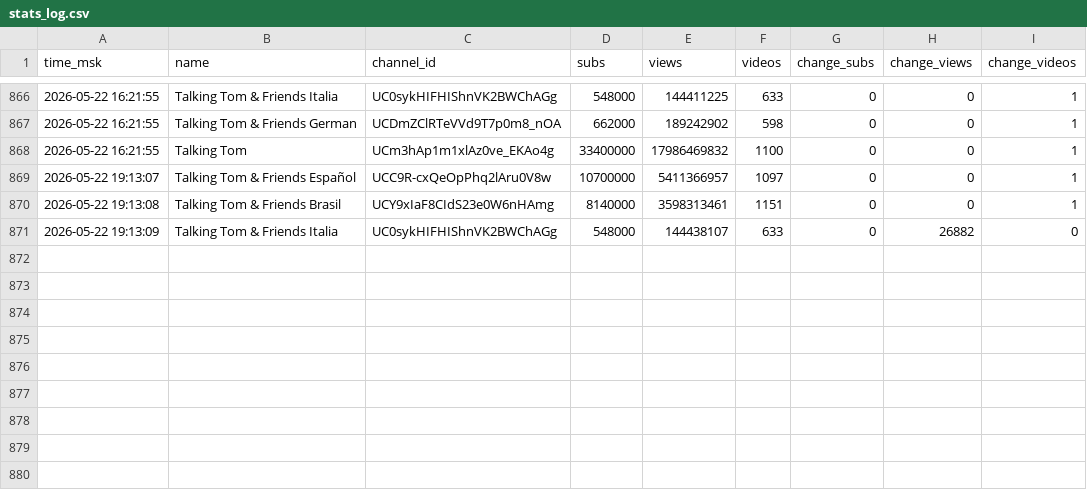
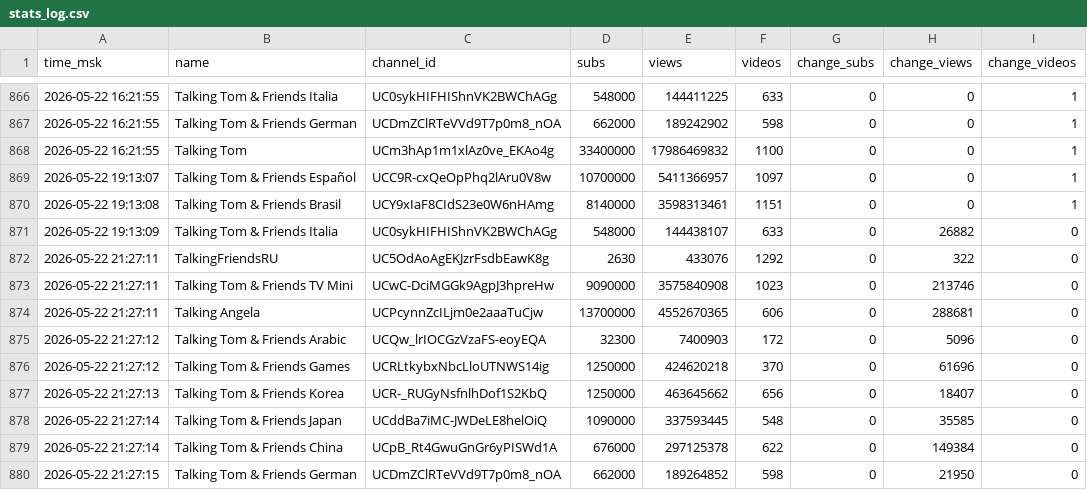
Before and after one commit to PozzisMine/TalkingFriendsStats, a CSV file: stats_log.csv, drawn as a sheet; only a part is shown, gaps mark what is left out; the diff names each change by its address in the sheet, - before the commit and + after, or states it on an @@ line.

```diff
--- a/stats_log.csv
+++ b/stats_log.csv
+row 872: 2026-05-22 21:27:11 | TalkingFriendsRU | UC5OdAoAgEKJzrFsdbEawK8g | 2630 | 433076 | 1292 | 0 | 322 | 0
+row 873: 2026-05-22 21:27:11 | Talking Tom & Friends TV Mini | UCwC-DciMGGk9AgpJ3hpreHw | 9090000 | 3575840908 | 1023 | 0 | 213746 | 0
+row 874: 2026-05-22 21:27:11 | Talking Angela | UCPcynnZcILjm0e2aaaTuCjw | 13700000 | 4552670365 | 606 | 0 | 288681 | 0
+row 875: 2026-05-22 21:27:12 | Talking Tom & Friends Arabic | UCQw_lrIOCGzVzaFS-eoyEQA | 32300 | 7400903 | 172 | 0 | 5096 | 0
+row 876: 2026-05-22 21:27:12 | Talking Tom & Friends Games | UCRLtkybxNbcLloUTNWS14ig | 1250000 | 424620218 | 370 | 0 | 61696 | 0
+row 877: 2026-05-22 21:27:13 | Talking Tom & Friends Korea | UCR-_RUGyNsfnlhDof1S2KbQ | 1250000 | 463645662 | 656 | 0 | 18407 | 0
+row 878: 2026-05-22 21:27:14 | Talking Tom & Friends Japan | UCddBa7iMC-JWDeLE8helOiQ | 1090000 | 337593445 | 548 | 0 | 35585 | 0
+row 879: 2026-05-22 21:27:14 | Talking Tom & Friends China | UCpB_Rt4GwuGnGr6yPISWd1A | 676000 | 297125378 | 622 | 0 | 149384 | 0
+row 880: 2026-05-22 21:27:15 | Talking Tom & Friends German | UCDmZClRTeVVd9T7p0m8_nOA | 662000 | 189264852 | 598 | 0 | 21950 | 0
```
Also changed, not shown: 1 other file.
